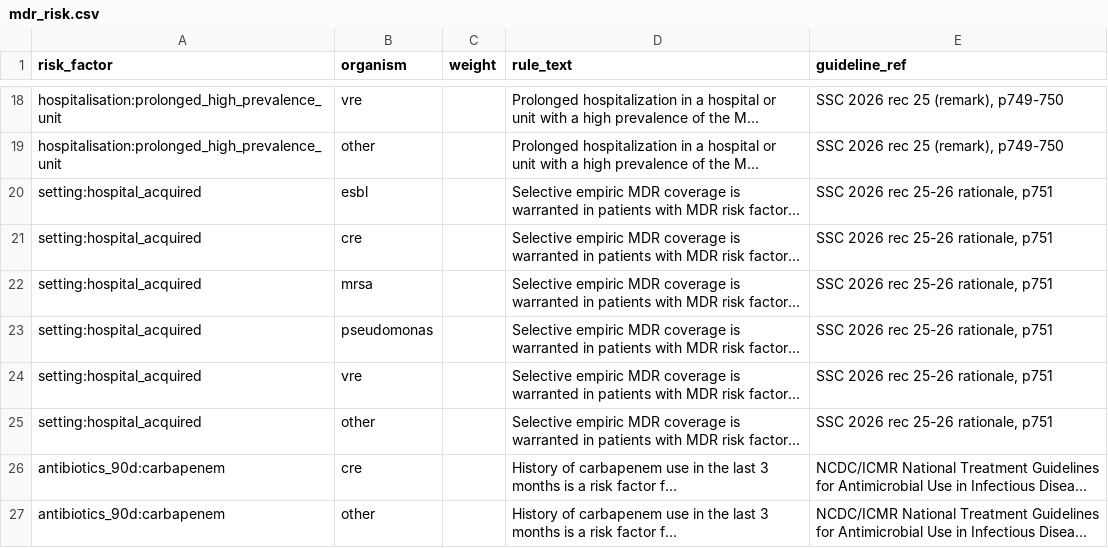
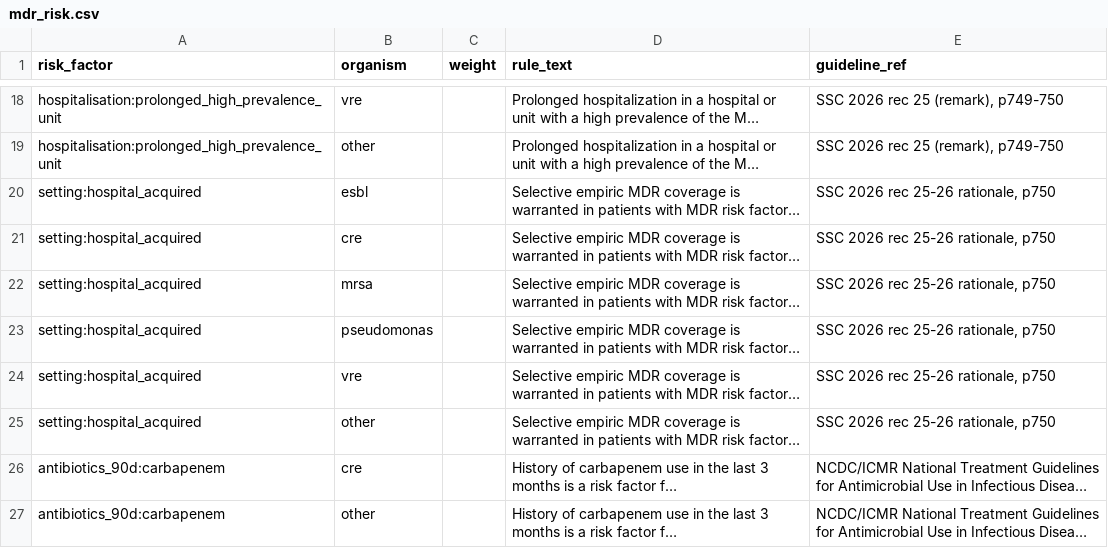
Before and after one commit to solankeomprakash7-hash/medwise_v2, a CSV file: knowledge/mdr_risk.csv, drawn as a sheet; only a part is shown, gaps mark what is left out; long unchanged cells end in …; the diff names each change by its address in the sheet, - before the commit and + after, or states it on an @@ line.

```diff
--- a/knowledge/mdr_risk.csv
+++ b/knowledge/mdr_risk.csv
-E20:E25 (guideline_ref): SSC 2026 rec 25-26 rationale, p751
+E20:E25 (guideline_ref): SSC 2026 rec 25-26 rationale, p750
```
Also changed, not shown: knowledge/provenance.csv, 12 other files.
